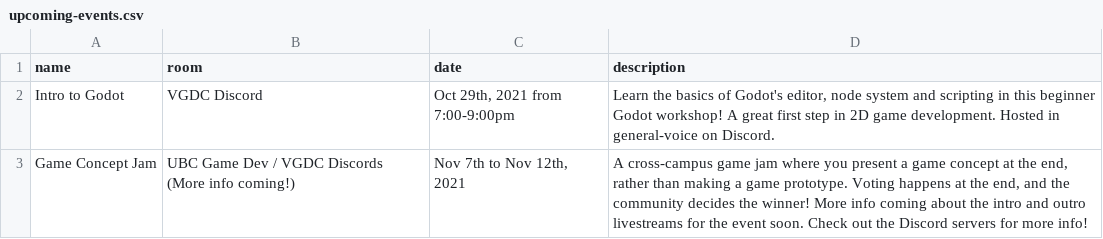
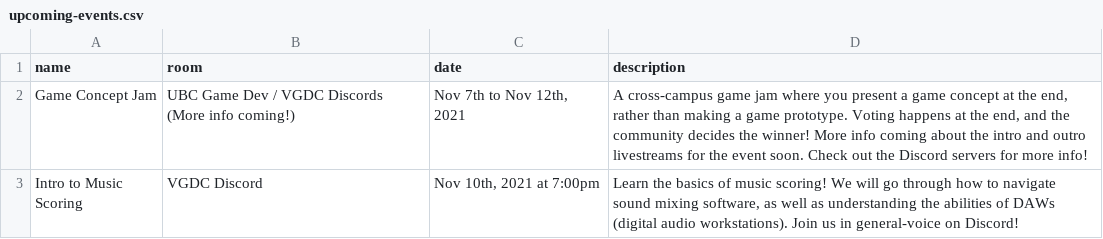
Before and after one commit to ubco-video-game-development-club/ubco-video-game-development-club.github.io, a CSV file: _data/upcoming-events.csv, drawn as a sheet.

```diff
--- a/_data/upcoming-events.csv
+++ b/_data/upcoming-events.csv
@@ -1,3 +1,3 @@
 name,room,date,description
-"Intro to Godot","VGDC Discord","Oct 29th, 2021 from 7:00-9:00pm","Learn the basics of Godot's editor, node system and scripting in this beginner Godot workshop! A great first step in 2D game development. Hosted in general-voice on Discord."
 "Game Concept Jam","UBC Game Dev / VGDC Discords (More info coming!)","Nov 7th to Nov 12th, 2021","A cross-campus game jam where you present a game concept at the end, rather than making a game prototype. Voting happens at the end, and the community decides the winner! More info coming about the intro and outro livestreams for the event soon. Check out the Discord servers for more info!"
+"Intro to Music Scoring","VGDC Discord","Nov 10th, 2021 at 7:00pm","Learn the basics of music scoring! We will go through how to navigate sound mixing software, as well as understanding the abilities of DAWs (digital audio workstations). Join us in general-voice on Discord!"
```
Also changed, not shown: _data/past-events.csv.
